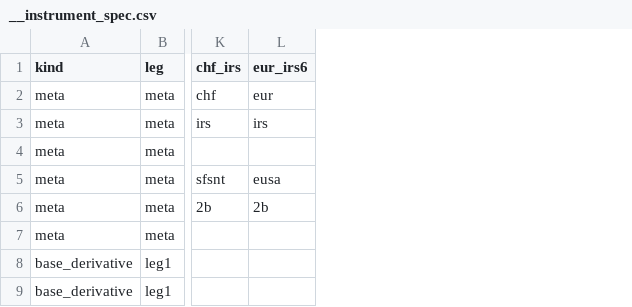
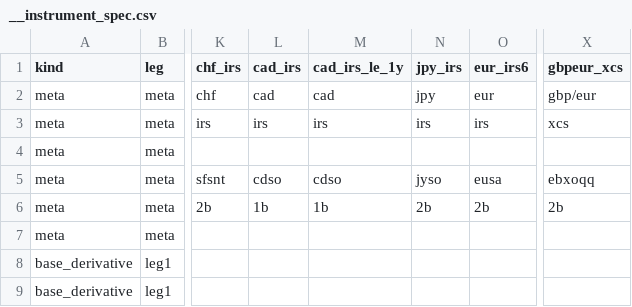
Before and after one commit to attack68/rateslib, a CSV file: python/rateslib/data/__instrument_spec.csv, drawn as a sheet; only a part is shown, gaps mark what is left out; the diff names each change by its address in the sheet, - before the commit and + after, or states it on an @@ line.

```diff
--- a/python/rateslib/data/__instrument_spec.csv
+++ b/python/rateslib/data/__instrument_spec.csv
+column L (cad_irs), rows 2-6: cad | irs |  | cdso | 1b
+column M (cad_irs_le_1y), rows 2-6: cad | irs |  | cdso | 1b
+column N (jpy_irs), rows 2-6: jpy | irs |  | jyso | 2b
+column X (gbpeur_xcs), rows 2-6: gbp/eur | xcs |  | ebxoqq | 2b
```
Also changed, not shown: 4 other files.
